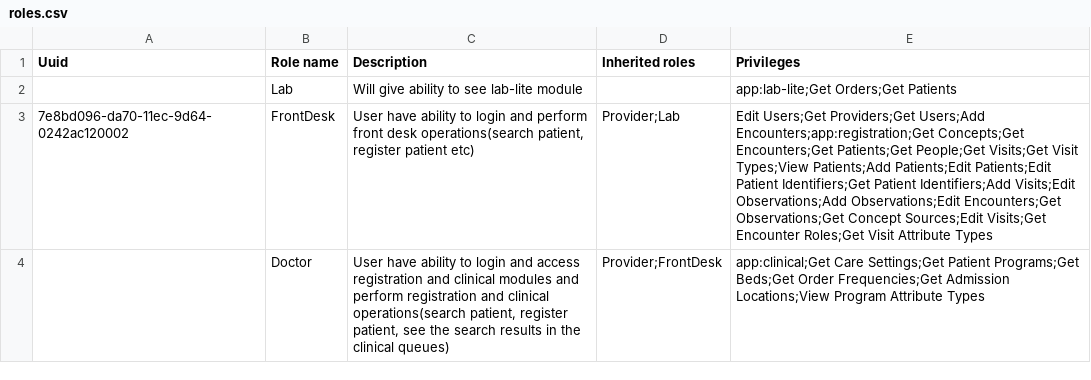
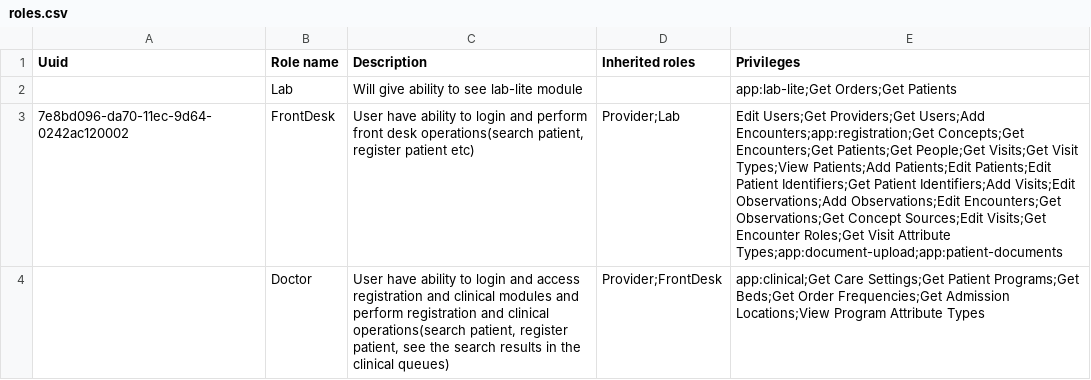
Before and after one commit to Bahmni/clinic-config, a CSV file: masterdata/configuration/roles/roles.csv, drawn as a sheet.

Commit message:
BAH-1939 | Configured Patient Document Upload Co-authored-by: Soorya Kumaran C <sooryakumaran.c@thoughtworks.com>

```diff
--- a/masterdata/configuration/roles/roles.csv
+++ b/masterdata/configuration/roles/roles.csv
@@ -2,3 +2,3 @@ Uuid,Role name,Description,Inherited roles,Privileges
 ,Lab,"Will give ability to see lab-lite module",,app:lab-lite;Get Orders;Get Patients
-7e8bd096-da70-11ec-9d64-0242ac120002,FrontDesk,"User have ability to login and perform front desk operations(search patient, register patient etc)",Provider;Lab,Edit Users;Get Providers;Get Users;Add Encounters;app:registration;Get Concepts;Get Encounters;Get Patients;Get People;Get Visits;Get Visit Types;View Patients;Add Patients;Edit Patients;Edit Patient Identifiers;Get Patient Identifiers;Add Visits;Edit Observations;Add Observations;Edit Encounters;Get Observations;Get Concept Sources;Edit Visits;Get Encounter Roles;Get Visit Attribute Types
+7e8bd096-da70-11ec-9d64-0242ac120002,FrontDesk,"User have ability to login and perform front desk operations(search patient, register patient etc)",Provider;Lab,Edit Users;Get Providers;Get Users;Add Encounters;app:registration;Get Concepts;Get Encounters;Get Patients;Get People;Get Visits;Get Visit Types;View Patients;Add Patients;Edit Patients;Edit Patient Identifiers;Get Patient Identifiers;Add Visits;Edit Observations;Add Observations;Edit Encounters;Get Observations;Get Concept Sources;Edit Visits;Get Encounter Roles;Get Visit Attribute Types;app:document-upload;app:patient-documents
 ,Doctor,"User have ability to login and access registration and clinical modules and perform registration and clinical operations(search patient, register patient, see the search results in the clinical queues)",Provider;FrontDesk,app:clinical;Get Care Settings;Get Patient Programs;Get Beds;Get Order Frequencies;Get Admission Locations;View Program Attribute Types
```
Also changed, not shown: 6 other files.
